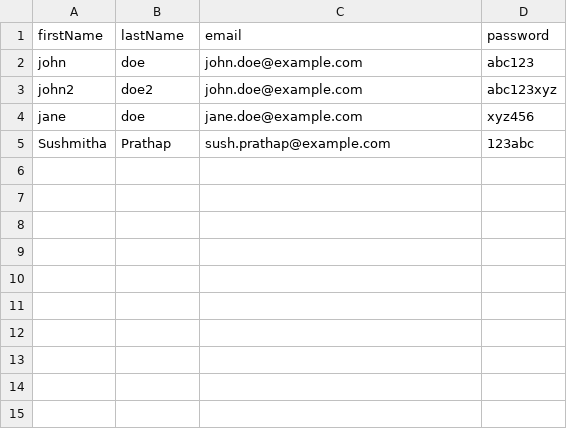
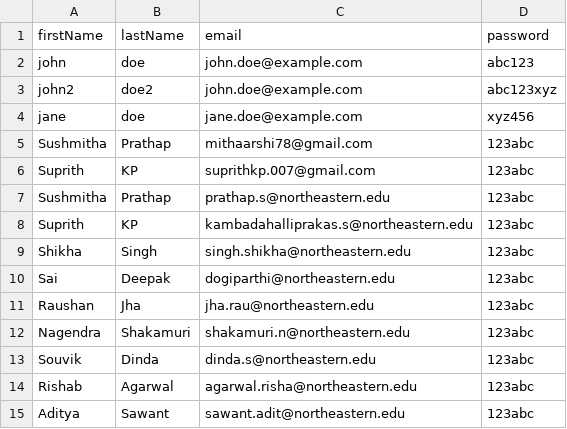
Before and after one commit to sushmitha-prathap-org/webapp, a CSV file: app/opt/users.csv, drawn as a sheet.

Commit message:
Add email (#68)
* fix cd and chown issue

* add emails and name

* add name and assignment

```diff
--- a/app/opt/users.csv
+++ b/app/opt/users.csv
@@ -4,2 +4,12 @@ john2,doe2,john.doe@example.com,abc123xyz
 jane,doe,jane.doe@example.com,xyz456
-Sushmitha,Prathap,sush.prathap@example.com,123abc
+Sushmitha,Prathap,mithaarshi78@gmail.com,123abc
+Suprith,KP,suprithkp.007@gmail.com,123abc
+Sushmitha,Prathap,prathap.s@northeastern.edu,123abc
+Suprith,KP,kambadahalliprakas.s@northeastern.edu,123abc
+Shikha,Singh,singh.shikha@northeastern.edu,123abc
+Sai,Deepak,dogiparthi@northeastern.edu,123abc
+Raushan,Jha,jha.rau@northeastern.edu,123abc
+Nagendra,Shakamuri,shakamuri.n@northeastern.edu,123abc
+Souvik,Dinda,dinda.s@northeastern.edu,123abc
+Rishab,Agarwal,agarwal.risha@northeastern.edu,123abc
+Aditya,Sawant,sawant.adit@northeastern.edu,123abc
```
Also changed, not shown: 1 other file.
